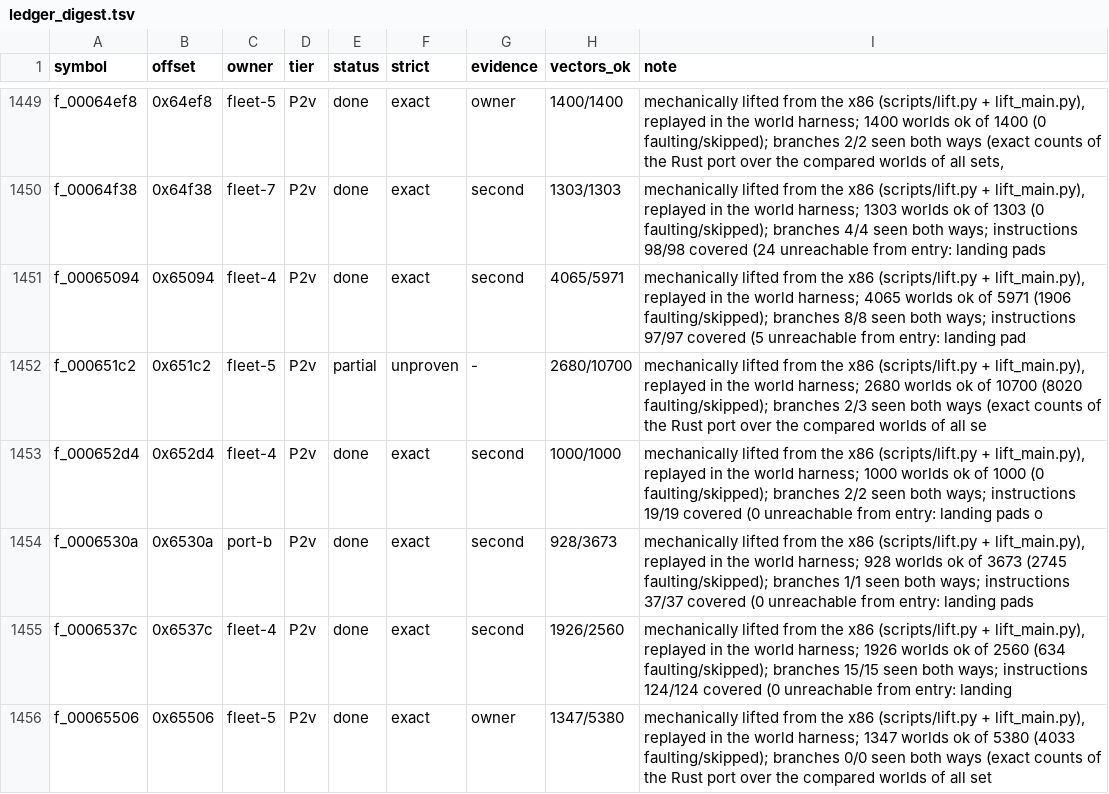
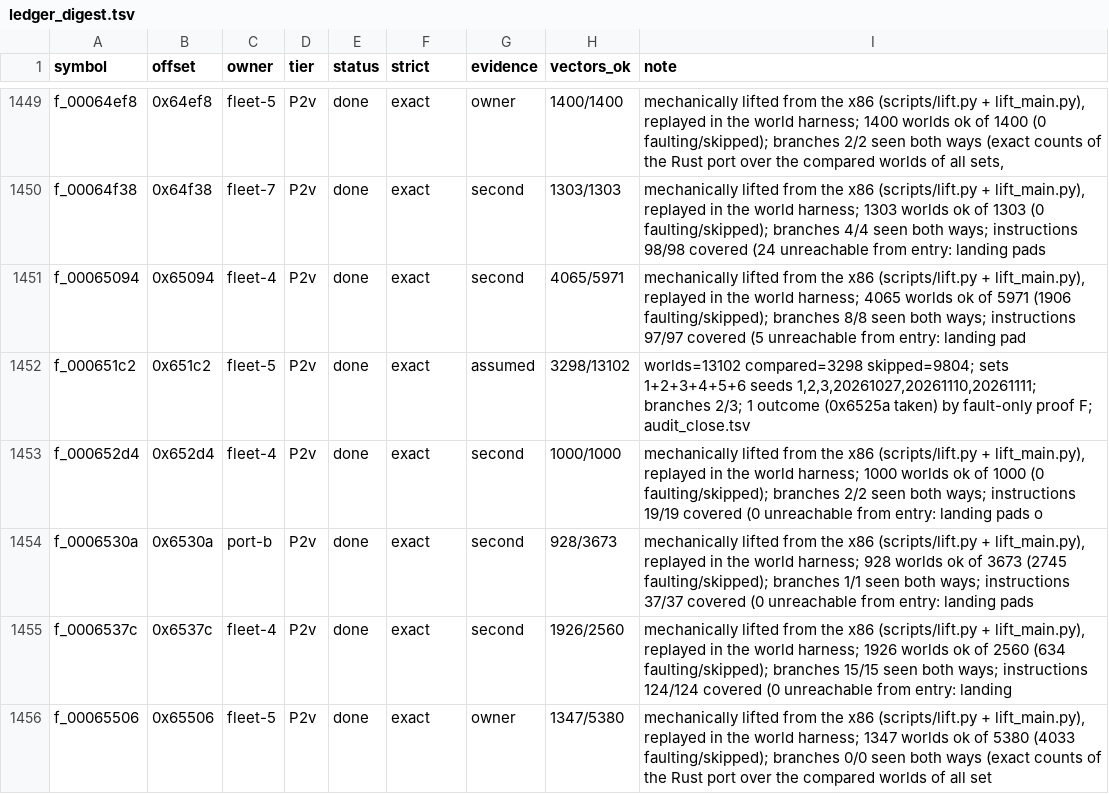
Before and after one commit to baairon/sapphire, a TSV file: docs/data/ledger_digest.tsv, drawn as a sheet; only a part is shown, gaps mark what is left out; the diff covers the shown part only.

Commit message:
feat: strict parity for the last seven functions on labelled assumptions
- fix the self call of f_0001b438, the jump table of f_00024a39 and the noreturn call of f_00056fa6 in their ports
- add the pin ADDR VALUE case line to neutral-world with tests, and list the later vector sets in the replay tests
- add audit_close.tsv and close_sets.tsv and move the seven map and ledger rows to P2v with evidence audit2 or assumed
- document assumptions F, PN, P2 and A1 with row counts: strict 2,702 of 2,702, 6 rows on labelled assumptions, strictest 2,693

```diff
--- a/docs/data/ledger_digest.tsv
+++ b/docs/data/ledger_digest.tsv
@@ -1451,3 +1451,3 @@ f_00064f38	0x64f38	fleet-7	P2v	done	exact	second	1303/1303	mechanically lifted f
 f_00065094	0x65094	fleet-4	P2v	done	exact	second	4065/5971	mechanically lifted from the x86 (scripts/lift.py + lift_main.py), replayed in the world harness; 4065 worlds ok of 5971 (1906 faulting/skipped); branches 8/8 seen both ways; instructions 97/97 covered (5 unreachable from entry: landing pad
-f_000651c2	0x651c2	fleet-5	P2v	partial	unproven	-	2680/10700	mechanically lifted from the x86 (scripts/lift.py + lift_main.py), replayed in the world harness; 2680 worlds ok of 10700 (8020 faulting/skipped); branches 2/3 seen both ways (exact counts of the Rust port over the compared worlds of all se
+f_000651c2	0x651c2	fleet-5	P2v	done	exact	assumed	3298/13102	worlds=13102 compared=3298 skipped=9804; sets 1+2+3+4+5+6 seeds 1,2,3,20261027,20261110,20261111; branches 2/3; 1 outcome (0x6525a taken) by fault-only proof F; audit_close.tsv
 f_000652d4	0x652d4	fleet-4	P2v	done	exact	second	1000/1000	mechanically lifted from the x86 (scripts/lift.py + lift_main.py), replayed in the world harness; 1000 worlds ok of 1000 (0 faulting/skipped); branches 2/2 seen both ways; instructions 19/19 covered (0 unreachable from entry: landing pads o
```
Also changed, not shown: 35 edited cells elsewhere in this file, docs/data/FUNCTION_MAP.tsv, docs/data/MANIFEST.tsv, 32 other files.
